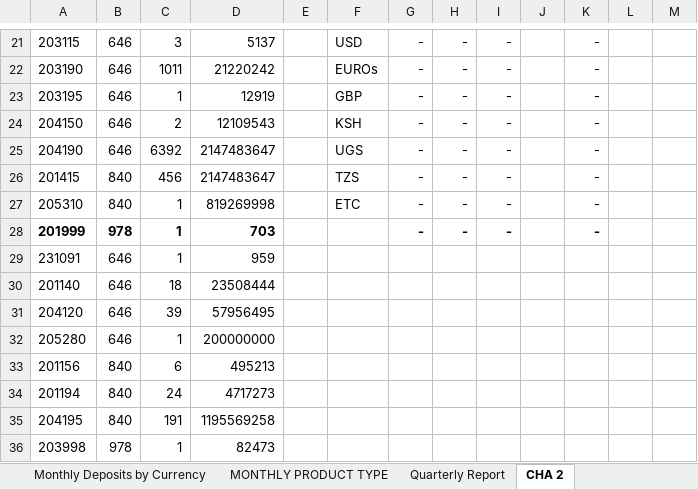
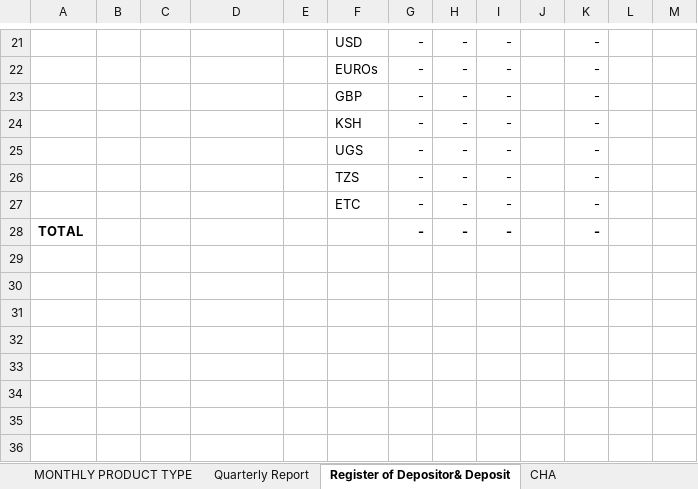
Before and after one commit to higirobruce/bnr-report-php, an Excel workbook: templates/template_3.xlsx, sheet Register of Depositor& Deposit, drawn as a sheet; only a part is shown, gaps mark what is left out; values as stored, in another font and other column widths than the file's, no borders; removed rows and columns are numbered as before the commit, all else as after; the diff covers the shown part only; the diff names each change by its address in the sheet, - before the commit and + after, or states it on an @@ line.

```diff
--- a/templates/template_3.xlsx (sheet Register of Depositor& Deposit)
+++ b/templates/template_3.xlsx (sheet Register of Depositor& Deposit)
-sheet tab: CHA 2
+sheet tab: Register of Depositor& Deposit
@@ sheet tab unhidden: CHA @@
-A21: 203115
+A21: (empty)
-B21:B25: 646
+B21:B25: (empty)
-C21: 3
+C21: (empty)
-D21: 5137
+D21: (empty)
-A22: 203190
+A22: (empty)
-C22: 1011
+C22: (empty)
-D22: 21220242
+D22: (empty)
-A23: 203195
+A23: (empty)
-C23: 1
+C23: (empty)
-D23: 12919
+D23: (empty)
-A24: 204150
+A24: (empty)
-C24: 2
+C24: (empty)
-D24: 12109543
+D24: (empty)
-A25: 204190
+A25: (empty)
-C25: 6392
+C25: (empty)
-D25:D26: 2147483647
+D25:D26: (empty)
-A26: 201415
+A26: (empty)
-B26:B27: 840
+B26:B27: (empty)
-C26: 456
+C26: (empty)
-A27: 205310
+A27: (empty)
-C27:C28: 1
+C27:C28: (empty)
-D27: 819269998
+D27: (empty)
-A28: 201999
+A28: TOTAL
-B28: 978
+B28: (empty)
-D28: 703
+D28: (empty)
-row 29: 231091 | 646 | 1 | 959
-row 30: 201140 | 646 | 18 | 23508444
-row 31: 204120 | 646 | 39 | 57956495
-row 32: 205280 | 646 | 1 | 200000000
-row 33: 201156 | 840 | 6 | 495213
-row 34: 201194 | 840 | 24 | 4717273
-row 35: 204195 | 840 | 191 | 1195569258
-row 36: 203998 | 978 | 1 | 82473
```
Also changed, not shown: 6 added rows, 122 removed rows and 100 edited cells elsewhere in this sheet, sheet MONTHLY PRODUCT TYPE, sheet Monthly Deposits by Currency, sheet Quarterly Report, sheet Monthly Deposits-LCY, sheet Mothly Deposits-FCY, sheet Monthly Deposits Consolidated, 3 other files.
